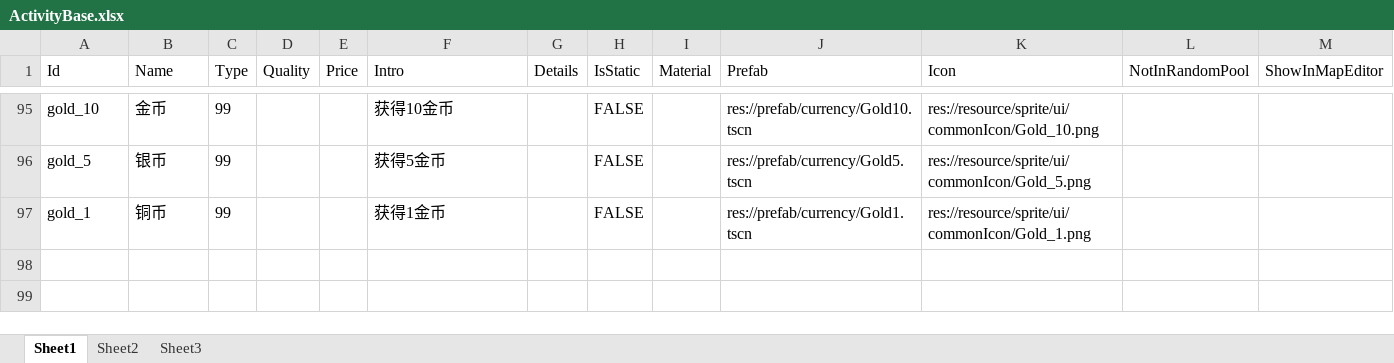
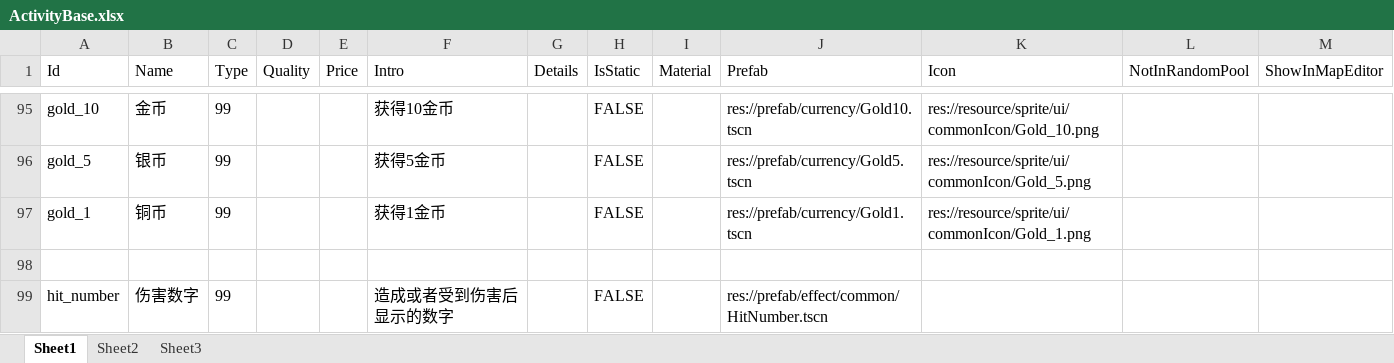
Before and after one commit to xlljc/GunfireDungeon, an Excel workbook: GunfireDungeon_Godot/excel/ActivityBase.xlsx, sheet Sheet1, drawn as a sheet; only a part is shown, gaps mark what is left out; values as stored, in another font and other column widths than the file's, no borders; the diff names each change by its address in the sheet, - before the commit and + after, or states it on an @@ line.

```diff
--- a/GunfireDungeon_Godot/excel/ActivityBase.xlsx (sheet Sheet1)
+++ b/GunfireDungeon_Godot/excel/ActivityBase.xlsx (sheet Sheet1)
+row 98: (empty)
+row 99: hit_number | 伤害数字 | 99 |  |  | 造成或者受到伤害后显示的数字 |  | FALSE |  | res://prefab/effect/common/HitNumber.tscn
```
Also changed, not shown: 30 other files.
